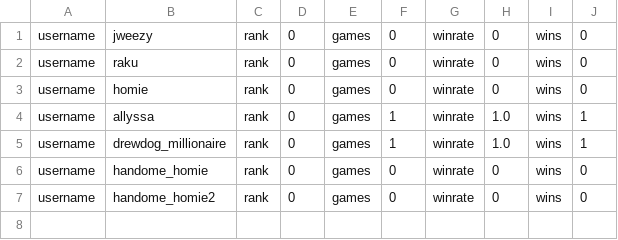
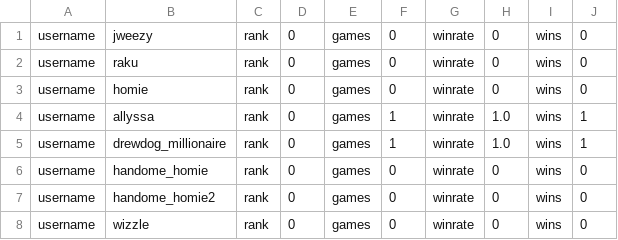
Before and after one commit to jweezy24/CsProject3, a CSV file: server/allPlayers.csv, drawn as a sheet.

```diff
--- a/server/allPlayers.csv
+++ b/server/allPlayers.csv
@@ -7 +7,2 @@ username,handome_homie,rank,0,games,0,winrate,0,wins,0
 username,handome_homie2,rank,0,games,0,winrate,0,wins,0
+username,wizzle,rank,0,games,0,winrate,0,wins,0
```
Also changed, not shown: 2 other files.
